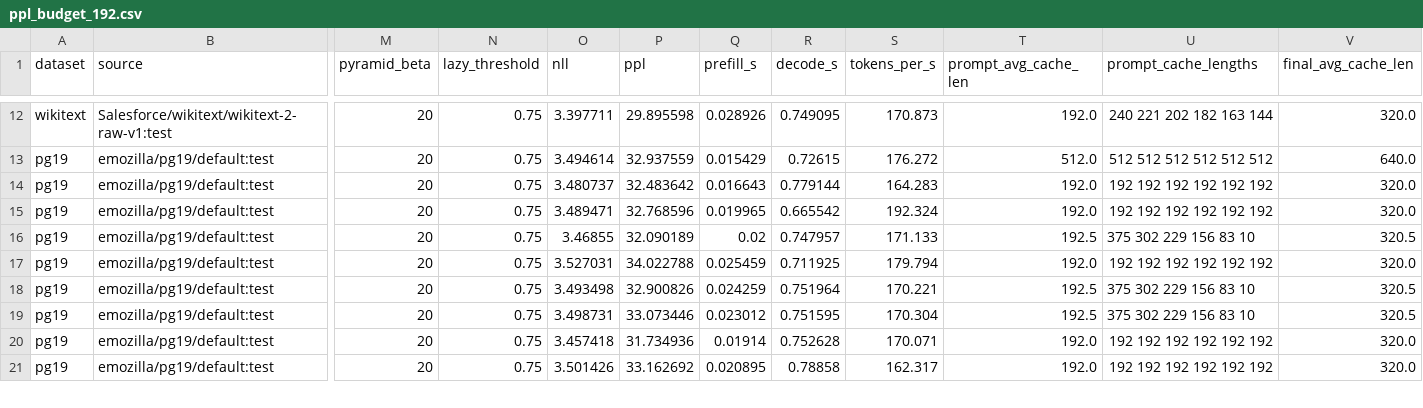
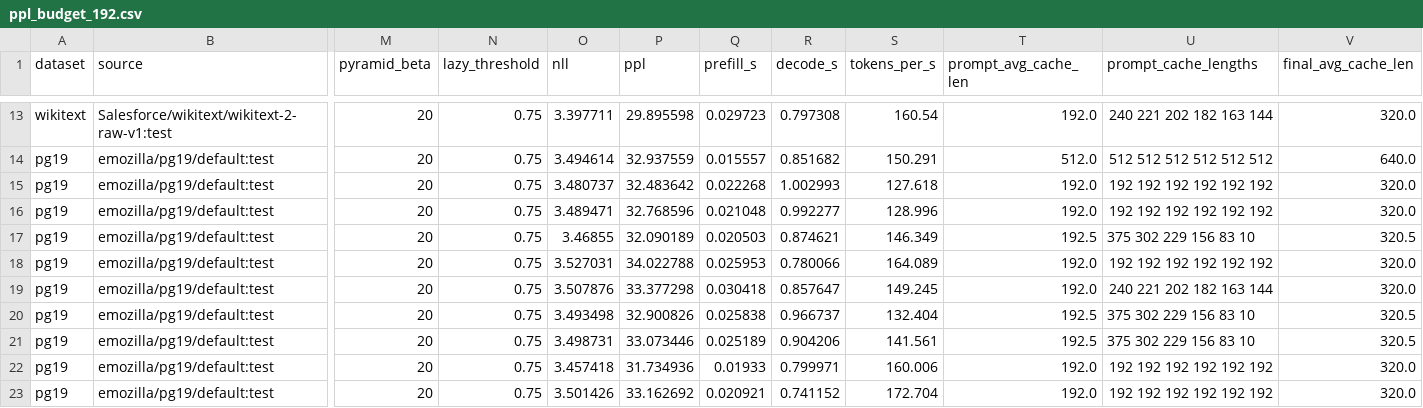
Before and after one commit to SJTU-huaxing/llm-hw-team, a CSV file: results/ppl_budget_192.csv, drawn as a sheet; only a part is shown, gaps mark what is left out; addresses are those after the commit; rows hold the shown columns only; the diff covers the shown part only; the diff names each change by its address in the sheet, - before the commit and + after, or states it on an @@ line.

```diff
--- a/results/ppl_budget_192.csv
+++ b/results/ppl_budget_192.csv
-Q13 (prefill_s): 0.028926
+Q13 (prefill_s): 0.029723
-R13 (decode_s): 0.749095
+R13 (decode_s): 0.797308
-S13 (tokens_per_s): 170.873
+S13 (tokens_per_s): 160.54
-Q14 (prefill_s): 0.015429
+Q14 (prefill_s): 0.015557
-R14 (decode_s): 0.72615
+R14 (decode_s): 0.851682
-S14 (tokens_per_s): 176.272
+S14 (tokens_per_s): 150.291
-Q15 (prefill_s): 0.016643
+Q15 (prefill_s): 0.022268
-R15 (decode_s): 0.779144
+R15 (decode_s): 1.002993
-S15 (tokens_per_s): 164.283
+S15 (tokens_per_s): 127.618
-Q16 (prefill_s): 0.019965
+Q16 (prefill_s): 0.021048
-R16 (decode_s): 0.665542
+R16 (decode_s): 0.992277
-S16 (tokens_per_s): 192.324
+S16 (tokens_per_s): 128.996
-Q17 (prefill_s): 0.02
+Q17 (prefill_s): 0.020503
-R17 (decode_s): 0.747957
+R17 (decode_s): 0.874621
-S17 (tokens_per_s): 171.133
+S17 (tokens_per_s): 146.349
-Q18 (prefill_s): 0.025459
+Q18 (prefill_s): 0.025953
-R18 (decode_s): 0.711925
+R18 (decode_s): 0.780066
-S18 (tokens_per_s): 179.794
+S18 (tokens_per_s): 164.089
+row 19: pg19 | emozilla/pg19/default:test | 20 | 0.75 | 3.507876 | 33.377298 | 0.030418 | 0.857647 | 149.245 | 192.0 | 240 221 202 182 163 144 | 320.0
-Q20 (prefill_s): 0.024259
+Q20 (prefill_s): 0.025838
-R20 (decode_s): 0.751964
+R20 (decode_s): 0.966737
-S20 (tokens_per_s): 170.221
+S20 (tokens_per_s): 132.404
-Q21 (prefill_s): 0.023012
+Q21 (prefill_s): 0.025189
-R21 (decode_s): 0.751595
+R21 (decode_s): 0.904206
-S21 (tokens_per_s): 170.304
+S21 (tokens_per_s): 141.561
-Q22 (prefill_s): 0.01914
+Q22 (prefill_s): 0.01933
-R22 (decode_s): 0.752628
+R22 (decode_s): 0.799971
-S22 (tokens_per_s): 170.071
+S22 (tokens_per_s): 160.006
-Q23 (prefill_s): 0.020895
+Q23 (prefill_s): 0.020921
-R23 (decode_s): 0.78858
+R23 (decode_s): 0.741152
-S23 (tokens_per_s): 162.317
+S23 (tokens_per_s): 172.704
```
Also changed, not shown: 1 added row and 36 edited cells elsewhere in this file, results/generation_benchmark.csv, results/generation_budget_192.csv, 35 other files.
